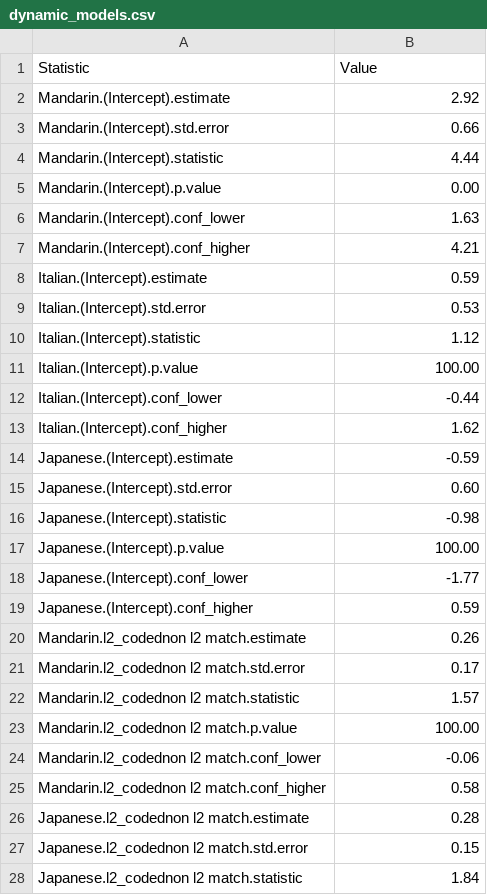
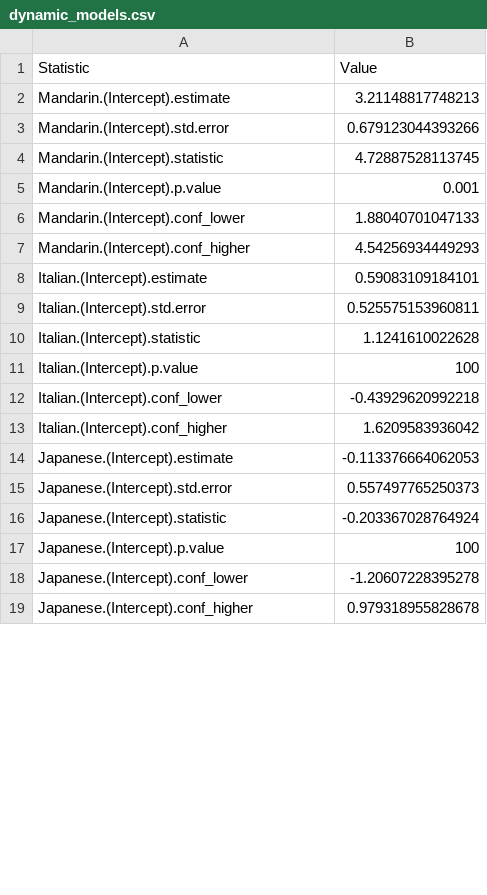
Before and after one commit to AdamAnderB/sp_24, a CSV file: scripts/data_output/dynamic_models.csv, drawn as a sheet; only a part is shown; the diff covers the shown part only.

Commit message:
removed coded variables

```diff
--- a/scripts/data_output/dynamic_models.csv
+++ b/scripts/data_output/dynamic_models.csv
@@ -1,28 +1,19 @@
 "Statistic","Value"
-"Mandarin.(Intercept).estimate","  2.92"
-"Mandarin.(Intercept).std.error","  0.66"
-"Mandarin.(Intercept).statistic","  4.44"
-"Mandarin.(Intercept).p.value","  0.00"
-"Mandarin.(Intercept).conf_lower","  1.63"
-"Mandarin.(Intercept).conf_higher","  4.21"
-"Italian.(Intercept).estimate","  0.59"
-"Italian.(Intercept).std.error","  0.53"
-"Italian.(Intercept).statistic","  1.12"
-"Italian.(Intercept).p.value","100.00"
-"Italian.(Intercept).conf_lower"," -0.44"
-"Italian.(Intercept).conf_higher","  1.62"
-"Japanese.(Intercept).estimate"," -0.59"
-"Japanese.(Intercept).std.error","  0.60"
-"Japanese.(Intercept).statistic"," -0.98"
-"Japanese.(Intercept).p.value","100.00"
-"Japanese.(Intercept).conf_lower"," -1.77"
-"Japanese.(Intercept).conf_higher","  0.59"
-"Mandarin.l2_codednon l2 match.estimate","  0.26"
-"Mandarin.l2_codednon l2 match.std.error","  0.17"
-"Mandarin.l2_codednon l2 match.statistic","  1.57"
-"Mandarin.l2_codednon l2 match.p.value","100.00"
-"Mandarin.l2_codednon l2 match.conf_lower"," -0.06"
-"Mandarin.l2_codednon l2 match.conf_higher","  0.58"
-"Japanese.l2_codednon l2 match.estimate","  0.28"
-"Japanese.l2_codednon l2 match.std.error","  0.15"
-"Japanese.l2_codednon l2 match.statistic","  1.84"
+"Mandarin.(Intercept).estimate",3.21148817748213
+"Mandarin.(Intercept).std.error",0.679123044393266
+"Mandarin.(Intercept).statistic",4.72887528113745
+"Mandarin.(Intercept).p.value",0.001
+"Mandarin.(Intercept).conf_lower",1.88040701047133
+"Mandarin.(Intercept).conf_higher",4.54256934449293
+"Italian.(Intercept).estimate",0.59083109184101
+"Italian.(Intercept).std.error",0.525575153960811
+"Italian.(Intercept).statistic",1.1241610022628
+"Italian.(Intercept).p.value",100
+"Italian.(Intercept).conf_lower",-0.43929620992218
+"Italian.(Intercept).conf_higher",1.6209583936042
+"Japanese.(Intercept).estimate",-0.113376664062053
+"Japanese.(Intercept).std.error",0.557497765250373
+"Japanese.(Intercept).statistic",-0.203367028764924
+"Japanese.(Intercept).p.value",100
+"Japanese.(Intercept).conf_lower",-1.20607228395278
+"Japanese.(Intercept).conf_higher",0.979318955828678
```
Also changed, not shown: 27 removed rows and 71 edited cells elsewhere in this file, scripts/data_output/participant_removal.csv, 26 other files.
